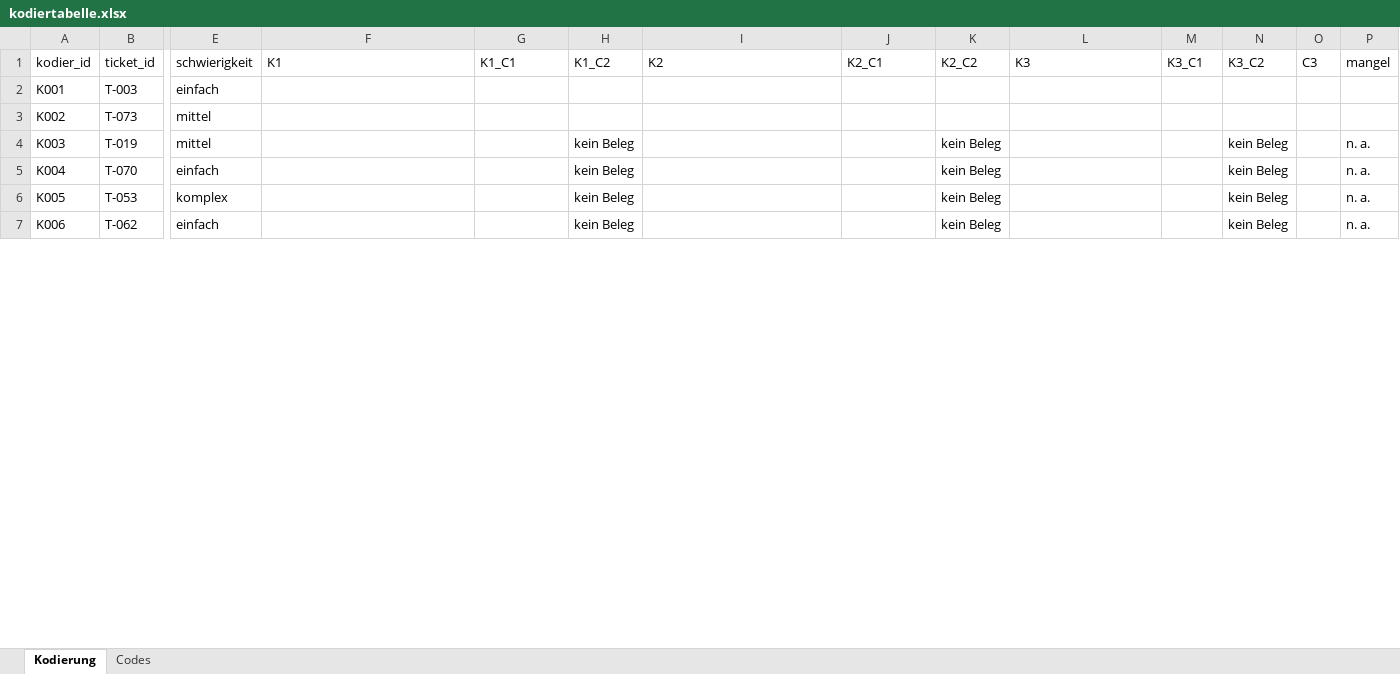
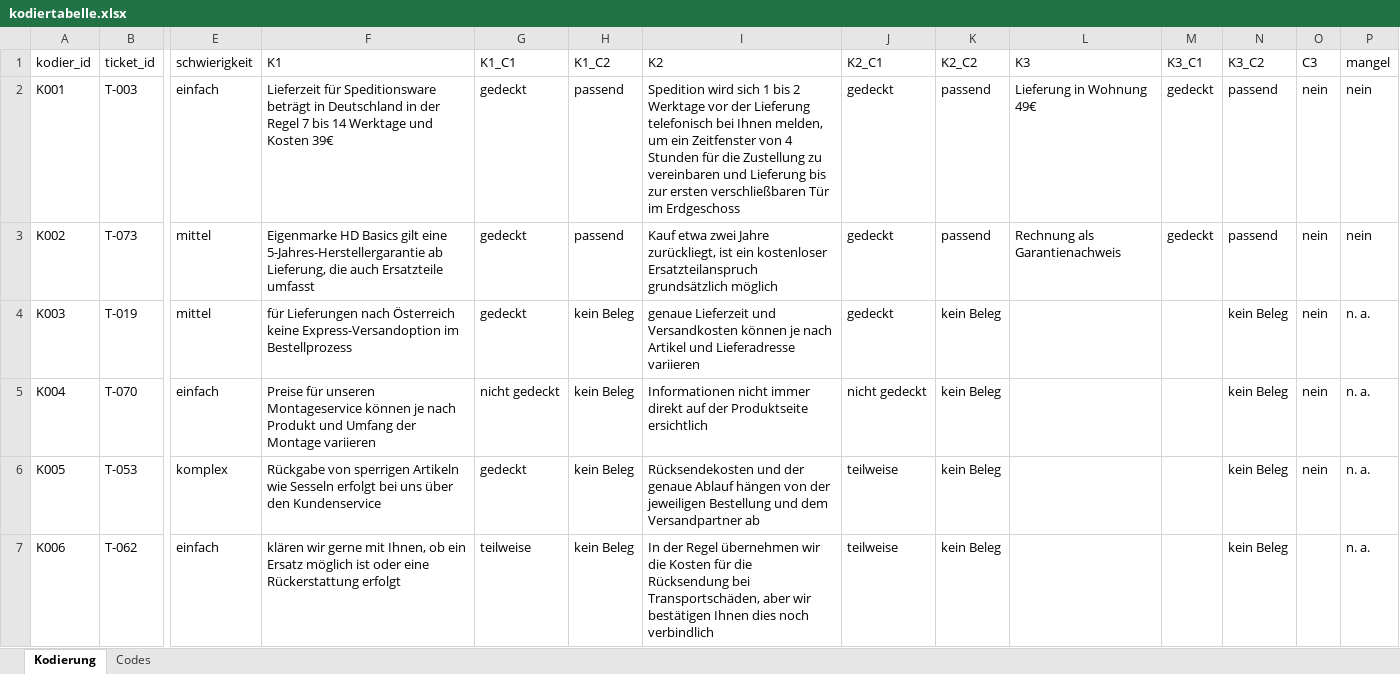
Before and after one commit to dbln65/hallendal-wohnen, an Excel workbook: kodierung/kodiertabelle.xlsx, sheet Kodierung, drawn as a sheet; only a part is shown, gaps mark what is left out; values as stored, in another font and other column widths than the file's, no cell formats; the diff covers the shown part only; the diff names each change by its address in the sheet, - before the commit and + after, or states it on an @@ line.

Commit message:
Add first 75 tickets for manual coding (Strang 4)

```diff
--- a/kodierung/kodiertabelle.xlsx (sheet Kodierung)
+++ b/kodierung/kodiertabelle.xlsx (sheet Kodierung)
-F2 (K1): (empty)
+F2 (K1): Lieferzeit für Speditionsware beträgt in Deutschland in der Regel 7 bis 14 Werktage und Kosten 39€
-G2:G4 (K1_C1): (empty)
+G2:G4 (K1_C1): gedeckt
-H2:H3 (K1_C2): (empty)
+H2:H3 (K1_C2): passend
-I2 (K2): (empty)
+I2 (K2): Spedition wird sich 1 bis 2 Werktage vor der Lieferung telefonisch bei Ihnen melden, um ein Zeitfenster von 4 Stunden für die Zustellung zu vereinbaren und Lieferung bis zur ersten verschließbaren Tür im Erdgeschoss
-J2:J4 (K2_C1): (empty)
+J2:J4 (K2_C1): gedeckt
-K2:K3 (K2_C2): (empty)
+K2:K3 (K2_C2): passend
-L2 (K3): (empty)
+L2 (K3): Lieferung in Wohnung 49€
-M2:M3 (K3_C1): (empty)
+M2:M3 (K3_C1): gedeckt
-N2:N3 (K3_C2): (empty)
+N2:N3 (K3_C2): passend
-O2:O6 (C3): (empty)
+O2:O6 (C3): nein
-P2:P3 (mangel): (empty)
+P2:P3 (mangel): nein
-F3 (K1): (empty)
+F3 (K1): Eigenmarke HD Basics gilt eine 5-Jahres-Herstellergarantie ab Lieferung, die auch Ersatzteile umfasst
-I3 (K2): (empty)
+I3 (K2): Kauf etwa zwei Jahre zurückliegt, ist ein kostenloser Ersatzteilanspruch grundsätzlich möglich
-L3 (K3): (empty)
+L3 (K3): Rechnung als Garantienachweis
-F4 (K1): (empty)
+F4 (K1): für Lieferungen nach Österreich keine Express-Versandoption im Bestellprozess
-I4 (K2): (empty)
+I4 (K2): genaue Lieferzeit und Versandkosten können je nach Artikel und Lieferadresse variieren
-F5 (K1): (empty)
+F5 (K1): Preise für unseren Montageservice können je nach Produkt und Umfang der Montage variieren
-G5 (K1_C1): (empty)
+G5 (K1_C1): nicht gedeckt
-I5 (K2): (empty)
+I5 (K2): Informationen nicht immer direkt auf der Produktseite ersichtlich
-J5 (K2_C1): (empty)
+J5 (K2_C1): nicht gedeckt
-F6 (K1): (empty)
+F6 (K1): Rückgabe von sperrigen Artikeln wie Sesseln erfolgt bei uns über den Kundenservice
-G6 (K1_C1): (empty)
+G6 (K1_C1): gedeckt
-I6 (K2): (empty)
+I6 (K2): Rücksendekosten und der genaue Ablauf hängen von der jeweiligen Bestellung und dem Versandpartner ab
-J6:J7 (K2_C1): (empty)
+J6:J7 (K2_C1): teilweise
-F7 (K1): (empty)
+F7 (K1): klären wir gerne mit Ihnen, ob ein Ersatz möglich ist oder eine Rückerstattung erfolgt
-G7 (K1_C1): (empty)
+G7 (K1_C1): teilweise
-I7 (K2): (empty)
+I7 (K2): In der Regel übernehmen wir die Kosten für die Rücksendung bei Transportschäden, aber wir bestätigen Ihnen dies noch verbindlich
```
Also changed, not shown: 472 edited cells elsewhere in this sheet, cell formats.
